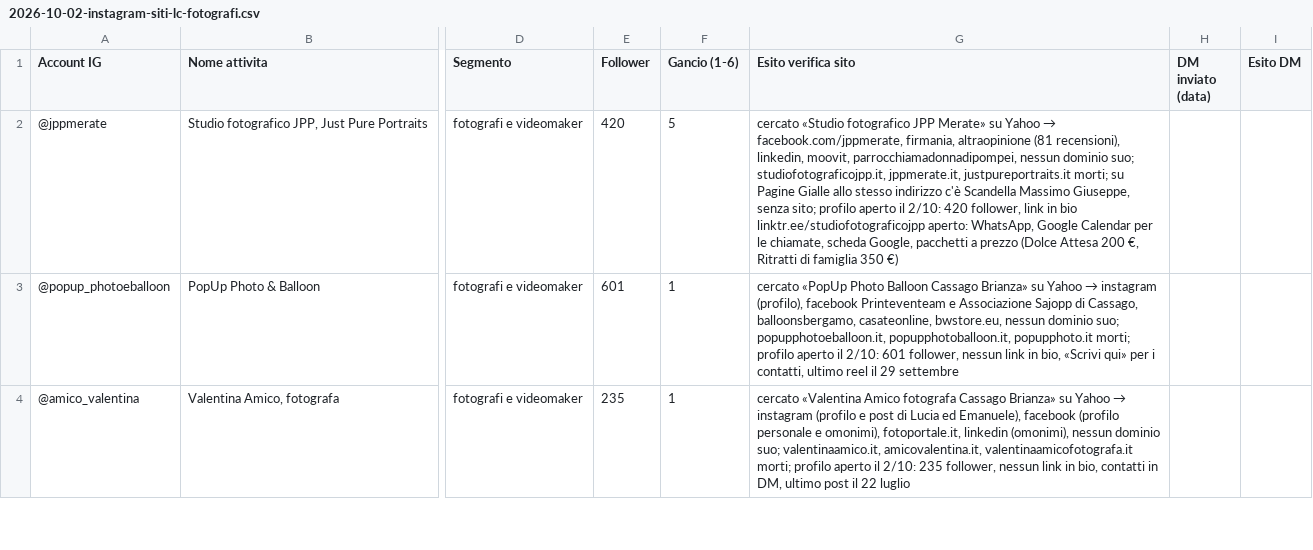
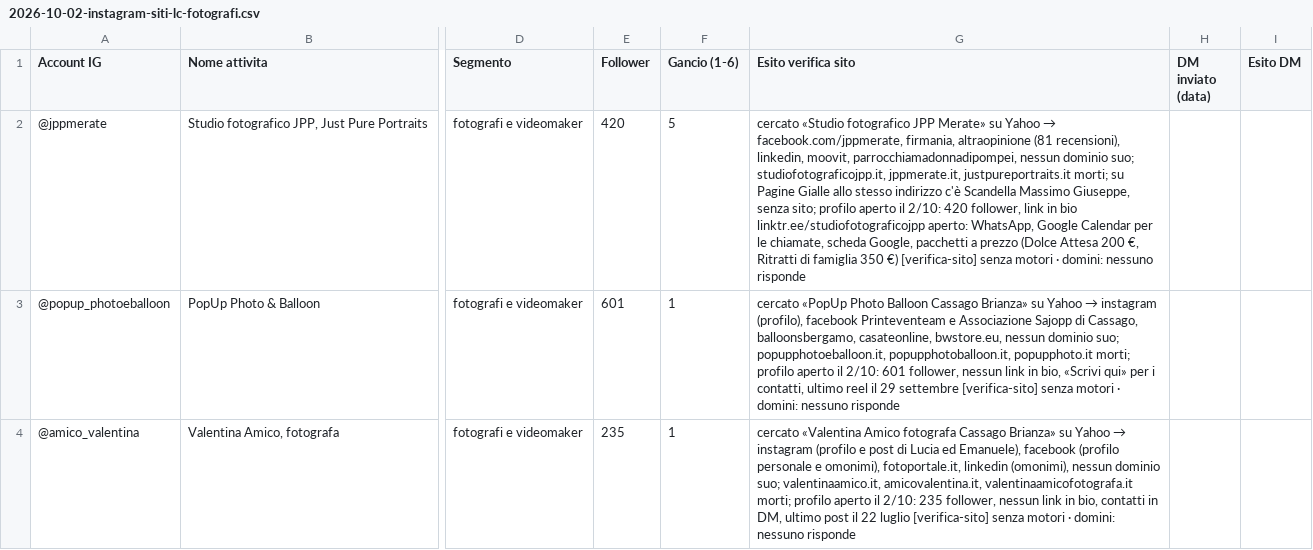
Before and after one commit to Nixo999/denki-brain, a CSV file: 02-Sales/liste/2026-10-02-instagram-siti-lc-fotografi.csv, drawn as a sheet; only a part is shown, gaps mark what is left out; the diff covers the shown part only; the diff names each change by its address in the sheet, - before the commit and + after, or states it on an @@ line.

Commit message:
Chiusura automatica: 1 file in 02-Sales
Committato dall'hook di fine sessione, non da una persona: il perche' di
ogni modifica sta nei commit scritti durante la sessione. Se questo commit e'
l'unico, quel lavoro e' rimasto senza spiegazione.

```diff
--- a/02-Sales/liste/2026-10-02-instagram-siti-lc-fotografi.csv
+++ b/02-Sales/liste/2026-10-02-instagram-siti-lc-fotografi.csv
-G2 (Esito verifica sito): …350 €)
+G2 (Esito verifica sito): …350 €) [verifica-sito] senza motori · domini: nessuno risponde
-G3 (Esito verifica sito): …29 settembre
+G3 (Esito verifica sito): …29 settembre [verifica-sito] senza motori · domini: nessuno risponde
-G4 (Esito verifica sito): …22 luglio
+G4 (Esito verifica sito): …22 luglio [verifica-sito] senza motori · domini: nessuno risponde
```
Also changed, not shown: 10 edited cells elsewhere in this file.
